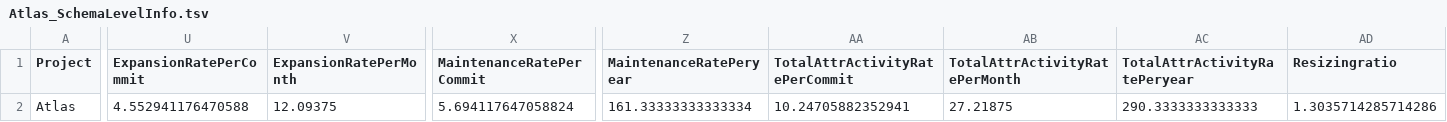
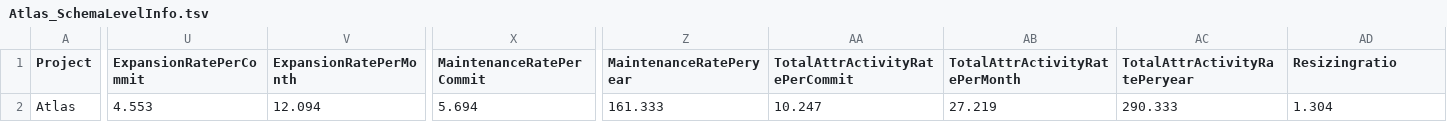
Before and after one commit to DAINTINESS-Group/HeraclitusFire, a TSV file: resources/Atlas/resultsOfPatternTests/Atlas_SchemaLevelInfo.tsv, drawn as a sheet; only a part is shown, gaps mark what is left out; the diff names each change by its address in the sheet, - before the commit and + after, or states it on an @@ line.

Commit message:
Updated SchemaLevelInfo and HTML files
So that they look better when exported to PDF

```diff
--- a/resources/Atlas/resultsOfPatternTests/Atlas_SchemaLevelInfo.tsv
+++ b/resources/Atlas/resultsOfPatternTests/Atlas_SchemaLevelInfo.tsv
-U2 (ExpansionRatePerCommit): 4.552941176470588
+U2 (ExpansionRatePerCommit): 4.553
-V2 (ExpansionRatePerMonth): 12.09375
+V2 (ExpansionRatePerMonth): 12.094
-X2 (MaintenanceRatePerCommit): 5.694117647058824
+X2 (MaintenanceRatePerCommit): 5.694
-Z2 (MaintenanceRatePeryear): 161.33333333333334
+Z2 (MaintenanceRatePeryear): 161.333
-AA2 (TotalAttrActivityRatePerCommit): 10.24705882352941
+AA2 (TotalAttrActivityRatePerCommit): 10.247
-AB2 (TotalAttrActivityRatePerMonth): 27.21875
+AB2 (TotalAttrActivityRatePerMonth): 27.219
-AC2 (TotalAttrActivityRatePeryear): 290.3333333333333
+AC2 (TotalAttrActivityRatePeryear): 290.333
-AD2 (Resizingratio): 1.3035714285714286
+AD2 (Resizingratio): 1.304
```
Also changed, not shown: resources/Egee/resultsOfPatternTests/Egee_SchemaLevelInfo.tsv, 13 other files.
